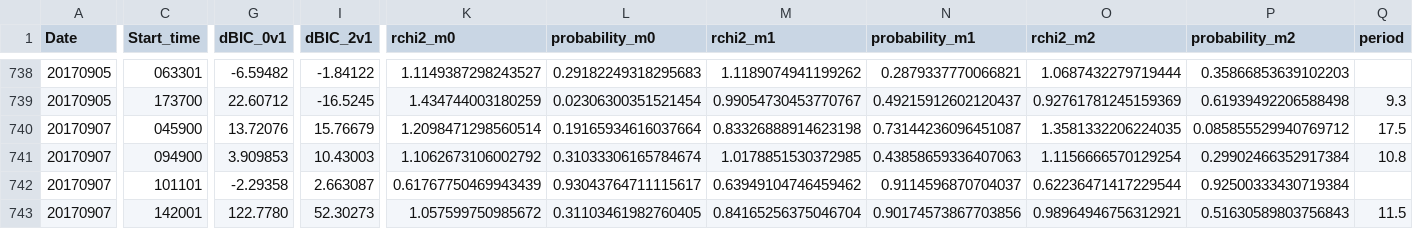
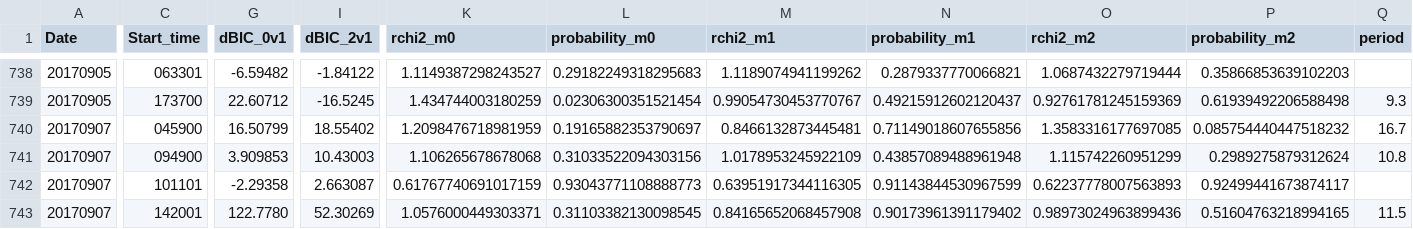
Before and after one commit to aringlis/AFINO, a CSV file: _data/afino_master_record.csv, drawn as a sheet; only a part is shown, gaps mark what is left out; the diff covers the shown part only; the diff names each change by its address in the sheet, - before the commit and + after, or states it on an @@ line.

```diff
--- a/_data/afino_master_record.csv
+++ b/_data/afino_master_record.csv
-G740 (dBIC_0v1): 13.72076
+G740 (dBIC_0v1): 16.50799
-I740 (dBIC_2v1): 15.76679
+I740 (dBIC_2v1): 18.55402
-K740 (rchi2_m0): 1.2098471298560514
+K740 (rchi2_m0): 1.2098476718981959
-L740 (probability_m0): 0.19165934616037664
+L740 (probability_m0): 0.19165882353790697
-M740 (rchi2_m1): 0.83326888914623198
+M740 (rchi2_m1): 0.8466132873445481
-N740 (probability_m1): 0.73144236096451087
+N740 (probability_m1): 0.71149018607655856
-O740 (rchi2_m2): 1.3581332206224035
+O740 (rchi2_m2): 1.3583316177697085
-P740 (probability_m2): 0.085855529940769712
+P740 (probability_m2): 0.085754440447518232
-Q740 (period): 17.5
+Q740 (period): 16.7
-K741 (rchi2_m0): 1.1062673106002792
+K741 (rchi2_m0): 1.106265678678068
-L741 (probability_m0): 0.31033306165784674
+L741 (probability_m0): 0.31033522094303156
-M741 (rchi2_m1): 1.0178851530372985
+M741 (rchi2_m1): 1.0178953245922109
-N741 (probability_m1): 0.43858659336407063
+N741 (probability_m1): 0.43857089488961948
-O741 (rchi2_m2): 1.1156666570129254
+O741 (rchi2_m2): 1.115742260951299
-P741 (probability_m2): 0.29902466352917384
+P741 (probability_m2): 0.2989275879312624
-K742 (rchi2_m0): 0.61767750469943439
+K742 (rchi2_m0): 0.61767740691017159
-L742 (probability_m0): 0.93043764711115617
+L742 (probability_m0): 0.93043771108888773
-M742 (rchi2_m1): 0.63949104746459462
+M742 (rchi2_m1): 0.63951917344116305
-N742 (probability_m1): 0.9114596870704037
+N742 (probability_m1): 0.91143844530967599
-O742 (rchi2_m2): 0.62236471417229544
+O742 (rchi2_m2): 0.62237778007563893
-P742 (probability_m2): 0.92500333430719384
+P742 (probability_m2): 0.92499441673874117
-I743 (dBIC_2v1): 52.30273
+I743 (dBIC_2v1): 52.30269
-K743 (rchi2_m0): 1.057599750985672
+K743 (rchi2_m0): 1.0576000449303371
-L743 (probability_m0): 0.31103461982760405
+L743 (probability_m0): 0.31103382130098545
-M743 (rchi2_m1): 0.84165256375046704
+M743 (rchi2_m1): 0.84165652068457908
-N743 (probability_m1): 0.90174573867703856
+N743 (probability_m1): 0.90173961391179402
-O743 (rchi2_m2): 0.98964946756312921
+O743 (rchi2_m2): 0.98973024963899436
-P743 (probability_m2): 0.51630589803756843
+P743 (probability_m2): 0.51604763218994165
```
Also changed, not shown: 84 edited cells elsewhere in this file, 14 other files.
